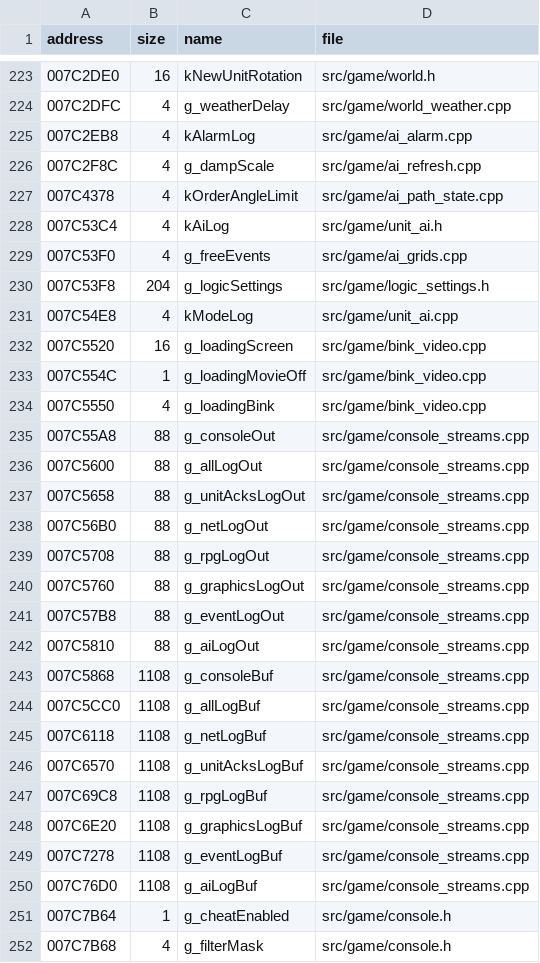
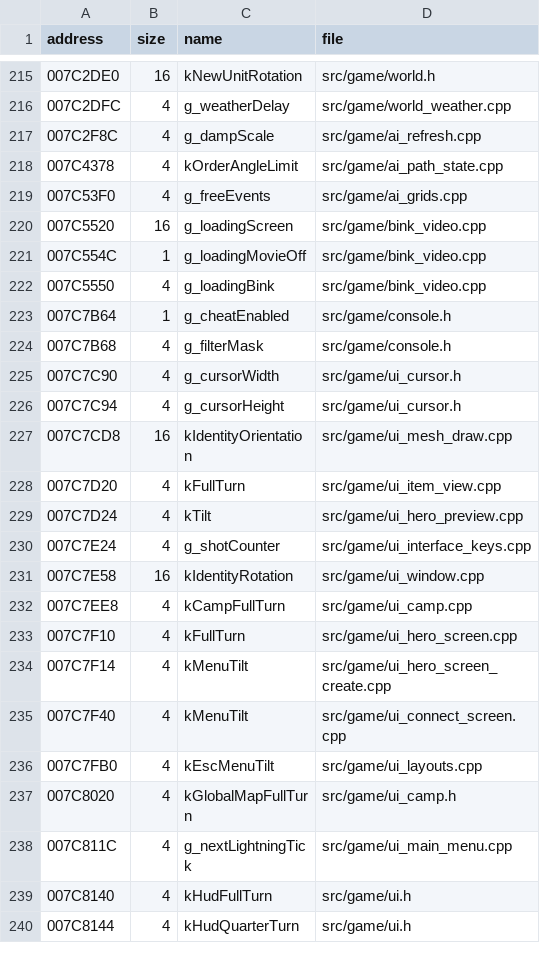
Before and after one commit to DoctorGester/ei-rebuild, a CSV file: config/named_data.csv, drawn as a sheet; only a part is shown, gaps mark what is left out; the shorter side is filled out with more unchanged rows; the diff covers the shown part only; the diff names each change by its address in the sheet, - before the commit and + after, or states it on an @@ line.

```diff
--- a/config/named_data.csv
+++ b/config/named_data.csv
-row 225: 007C2EB8 | 4 | kAlarmLog | src/game/ai_alarm.cpp
-row 228: 007C53C4 | 4 | kAiLog | src/game/unit_ai.h
-row 230: 007C53F8 | 204 | g_logicSettings | src/game/logic_settings.h
-row 231: 007C54E8 | 4 | kModeLog | src/game/unit_ai.cpp
-row 235: 007C55A8 | 88 | g_consoleOut | src/game/console_streams.cpp
-row 236: 007C5600 | 88 | g_allLogOut | src/game/console_streams.cpp
-row 237: 007C5658 | 88 | g_unitAcksLogOut | src/game/console_streams.cpp
-row 238: 007C56B0 | 88 | g_netLogOut | src/game/console_streams.cpp
-row 239: 007C5708 | 88 | g_rpgLogOut | src/game/console_streams.cpp
-row 240: 007C5760 | 88 | g_graphicsLogOut | src/game/console_streams.cpp
-row 241: 007C57B8 | 88 | g_eventLogOut | src/game/console_streams.cpp
-row 242: 007C5810 | 88 | g_aiLogOut | src/game/console_streams.cpp
-row 243: 007C5868 | 1108 | g_consoleBuf | src/game/console_streams.cpp
-row 244: 007C5CC0 | 1108 | g_allLogBuf | src/game/console_streams.cpp
-row 245: 007C6118 | 1108 | g_netLogBuf | src/game/console_streams.cpp
-row 246: 007C6570 | 1108 | g_unitAcksLogBuf | src/game/console_streams.cpp
-row 247: 007C69C8 | 1108 | g_rpgLogBuf | src/game/console_streams.cpp
-row 248: 007C6E20 | 1108 | g_graphicsLogBuf | src/game/console_streams.cpp
-row 249: 007C7278 | 1108 | g_eventLogBuf | src/game/console_streams.cpp
-row 250: 007C76D0 | 1108 | g_aiLogBuf | src/game/console_streams.cpp
```
Also changed, not shown: 9 removed rows elsewhere in this file, config/global_objects.csv, config/static_init_ports.csv, 32 other files.
